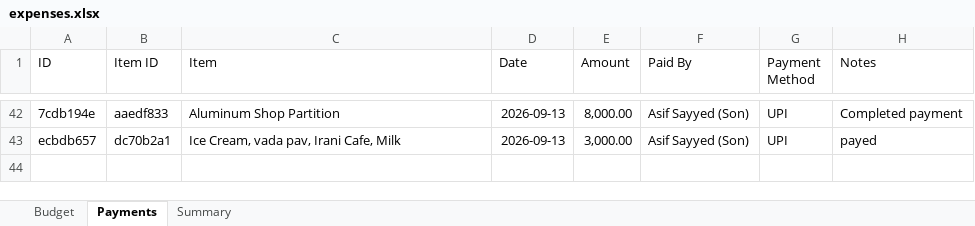
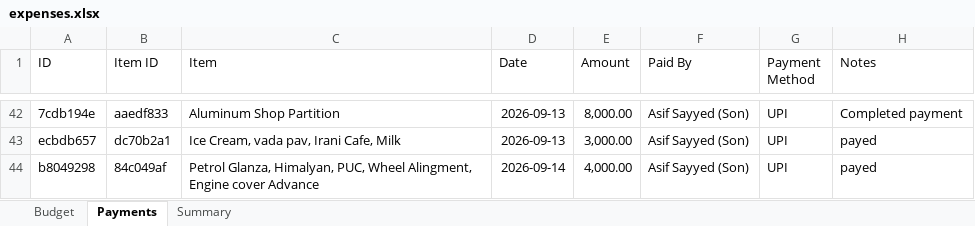
Before and after one commit to Asif-Nice/poc-track-expenses, an Excel workbook: data/expenses.xlsx, sheet Payments, drawn as a sheet; only a part is shown, gaps mark what is left out; values as stored, in another font and other column widths than the file's, no borders; the diff names each change by its address in the sheet, - before the commit and + after, or states it on an @@ line.

Commit message:
Record payment: ₹4,000.00 by Asif Sayyed (Son) for Petrol Glanza, Himalyan, PUC, Wheel Alingment, Engine cover Advance

```diff
--- a/data/expenses.xlsx (sheet Payments)
+++ b/data/expenses.xlsx (sheet Payments)
+row 44: b8049298 | 84c049af | Petrol Glanza, Himalyan, PUC, Wheel Alingment, Engine cover Advance | 2026-09-14 | 4,000.00 | Asif Sayyed (Son) | UPI | payed
```
Also changed, not shown: sheet Summary.
